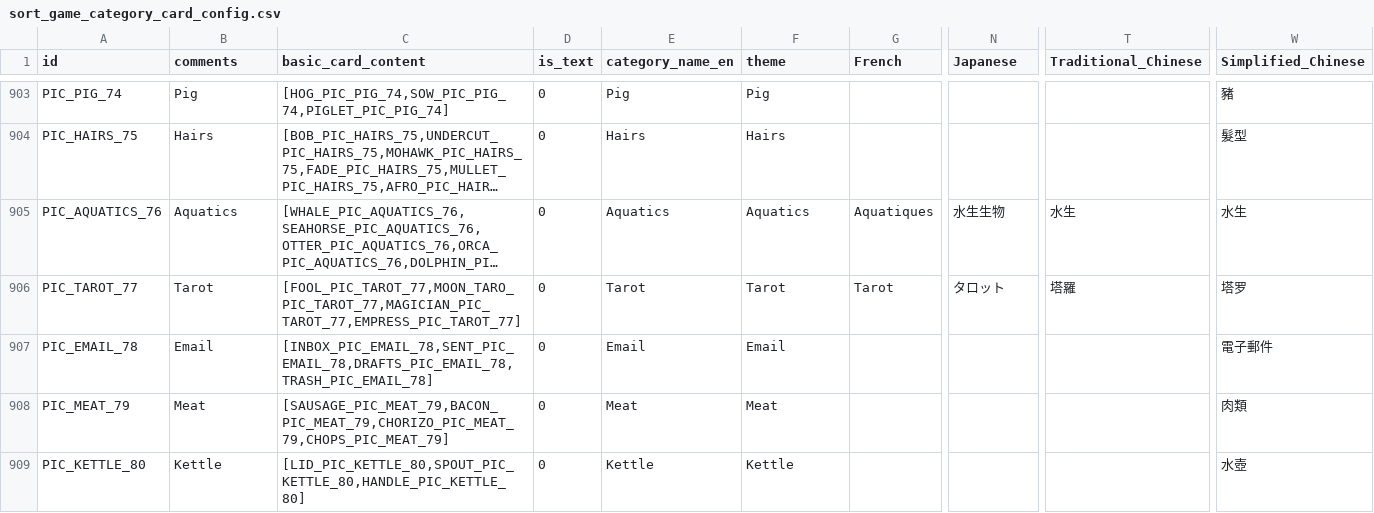
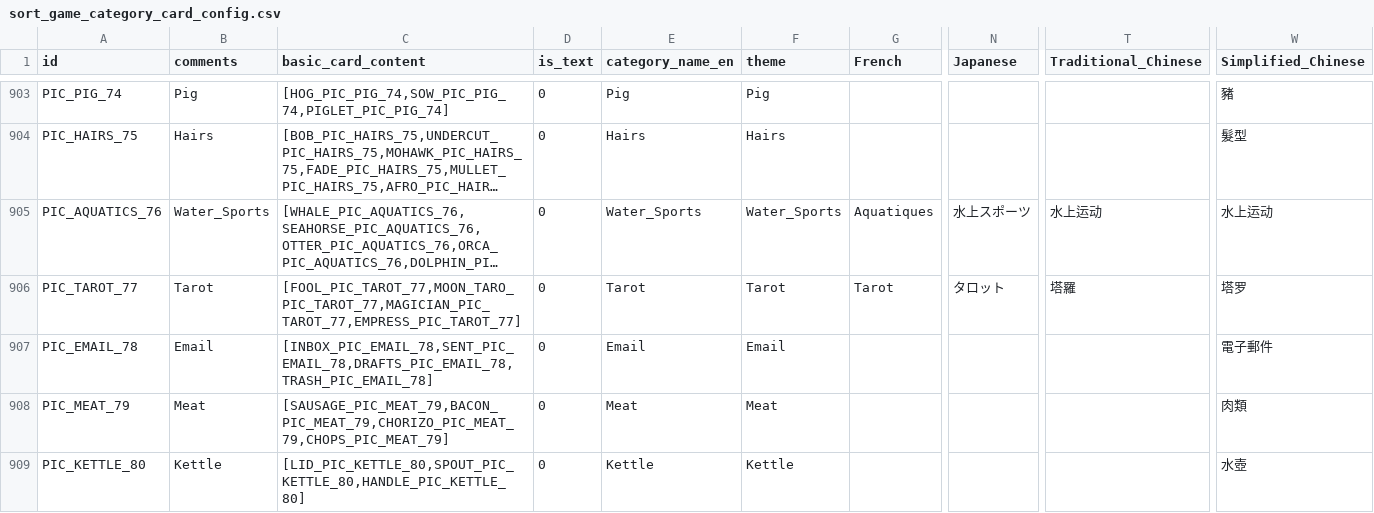
Before and after one commit to snake0707/solitaire-tile-bingo-tripeaks-timelimit, a CSV file: config/sort_game_category_card_config.csv, drawn as a sheet; only a part is shown, gaps mark what is left out; long unchanged cells end in …; the diff names each change by its address in the sheet, - before the commit and + after, or states it on an @@ line.

```diff
--- a/config/sort_game_category_card_config.csv
+++ b/config/sort_game_category_card_config.csv
-B905 (comments): Aquatics
+B905 (comments): Water_Sports
-E905 (category_name_en): Aquatics
+E905 (category_name_en): Water_Sports
-F905 (theme): Aquatics
+F905 (theme): Water_Sports
-N905 (Japanese): 水生生物
+N905 (Japanese): 水上スポーツ
-T905 (Traditional_Chinese): 水生
+T905 (Traditional_Chinese): 水上运动
-W905 (Simplified_Chinese): 水生
+W905 (Simplified_Chinese): 水上运动
```
Also changed, not shown: config/categorytranslate/en-GB.csv, config/categorytranslate/en-US.csv, 23 other files.
